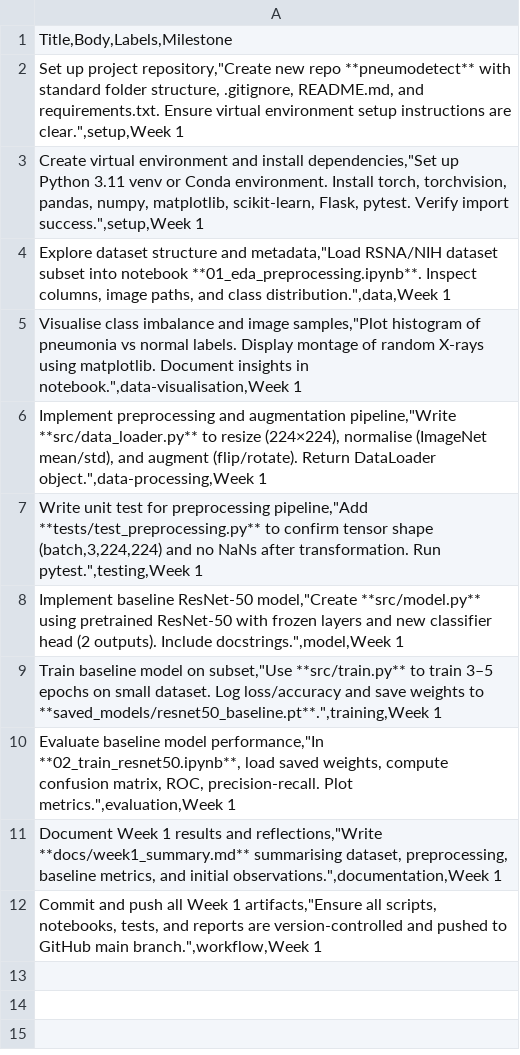
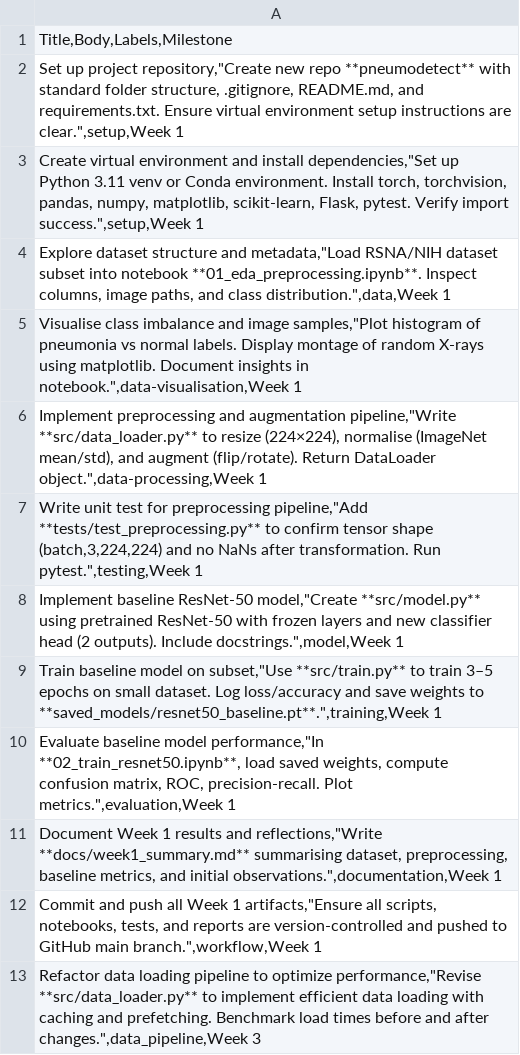
Before and after one commit to AAdewunmi/AI-Assisted-Pneumonia-Detection-Project, a CSV file: GitHub-Issues/week1_issues.csv (was week1_issues.csv), drawn as a sheet.

```diff
--- a/week1_issues.csv
+++ b/GitHub-Issues/week1_issues.csv
@@ -12 +12,2 @@
 "Commit and push all Week 1 artifacts,""Ensure all scripts, notebooks, tests, and reports are version-controlled and pushed to GitHub main branch."",workflow,Week 1"
+"Refactor data loading pipeline to optimize performance,""Revise **src/data_loader.py** to implement efficient data loading with caching and prefetching. Benchmark load times before and after changes."",data_pipeline,Week 3"
```
Also changed, not shown: GitHub-Issues/week2_issues.csv, 3 other files.
